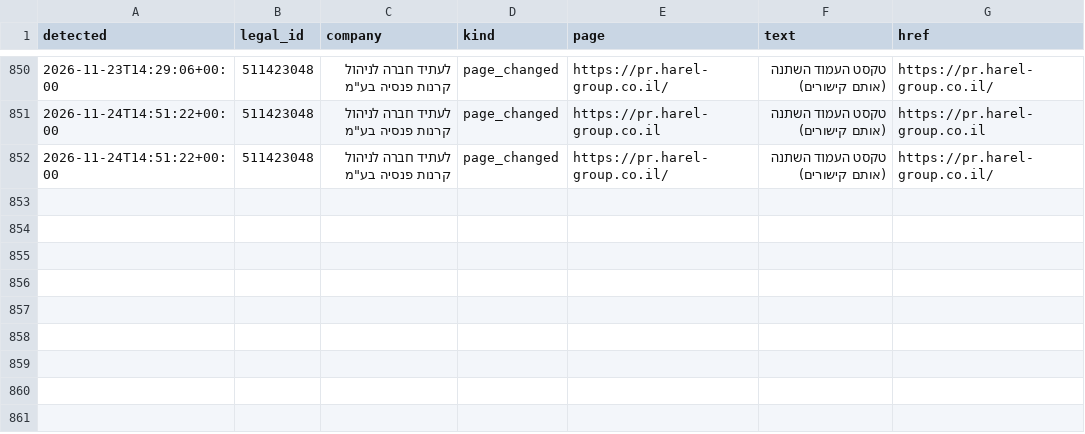
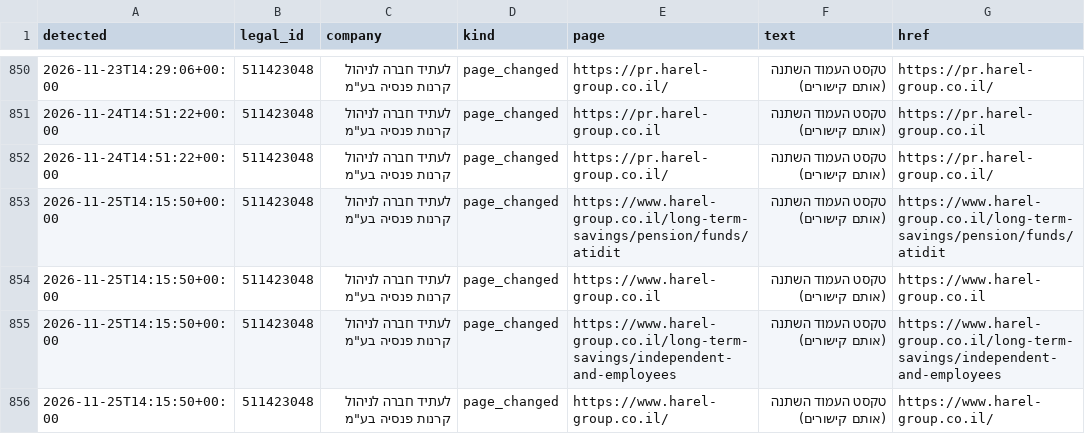
Before and after one commit to Revach123/MASLULIM, a CSV file: policy/companies/511423048/site_changes_log.csv, drawn as a sheet; only a part is shown, gaps mark what is left out.

```diff
--- a/policy/companies/511423048/site_changes_log.csv
+++ b/policy/companies/511423048/site_changes_log.csv
@@ -852 +852,5 @@
 2026-11-24T14:51:22+00:00,511423048,"לעתיד חברה לניהול קרנות פנסיה בע""מ",page_changed,https://pr.harel-group.co.il/,טקסט העמוד השתנה (אותם קישורים),https://pr.harel-group.co.il/
+2026-11-25T14:15:50+00:00,511423048,"לעתיד חברה לניהול קרנות פנסיה בע""מ",page_changed,https://www.harel-group.co.il/long-term-savings/pension/funds/atidit,טקסט העמוד השתנה (אותם קישורים),https://www.harel-group.co.il/long-term-savings/pension/funds/atidit
+2026-11-25T14:15:50+00:00,511423048,"לעתיד חברה לניהול קרנות פנסיה בע""מ",page_changed,https://www.harel-group.co.il,טקסט העמוד השתנה (אותם קישורים),https://www.harel-group.co.il
+2026-11-25T14:15:50+00:00,511423048,"לעתיד חברה לניהול קרנות פנסיה בע""מ",page_changed,https://www.harel-group.co.il/long-term-savings/independent-and-employees,טקסט העמוד השתנה (אותם קישורים),https://www.harel-group.co.il/long-term-savings/independent-and-employees
+2026-11-25T14:15:50+00:00,511423048,"לעתיד חברה לניהול קרנות פנסיה בע""מ",page_changed,https://www.harel-group.co.il/,טקסט העמוד השתנה (אותם קישורים),https://www.harel-group.co.il/
```
Also changed, not shown: 6 other files.
